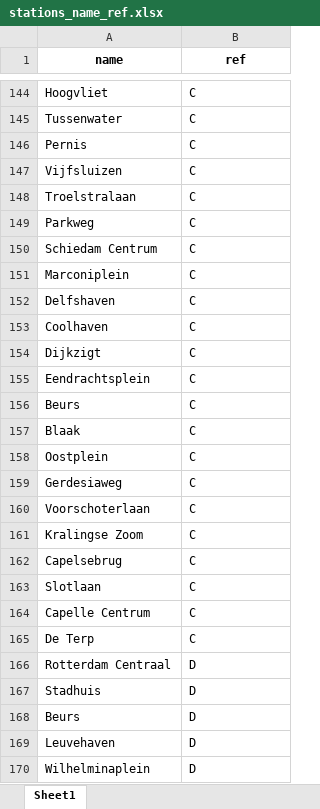
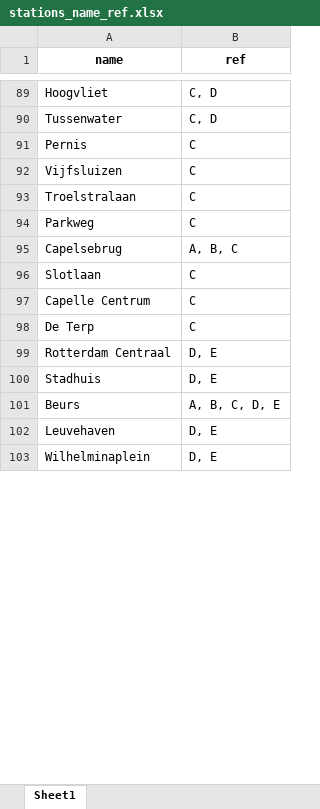
Before and after one commit to SYuGao/uvmt, an Excel workbook: notebooks/stations_name_ref.xlsx, sheet Sheet1, drawn as a sheet; only a part is shown, gaps mark what is left out; values as stored, in another font and other column widths than the file's, no borders; removed rows and columns are numbered as before the commit, all else as after; the diff covers the shown part only; the diff names each change by its address in the sheet, - before the commit and + after, or states it on an @@ line.

```diff
--- a/notebooks/stations_name_ref.xlsx (sheet Sheet1)
+++ b/notebooks/stations_name_ref.xlsx (sheet Sheet1)
-B89:B90 (ref): C
+B89:B90 (ref): C, D
-row 150: Schiedam Centrum | C
-row 151: Marconiplein | C
-row 152: Delfshaven | C
-row 153: Coolhaven | C
-row 154: Dijkzigt | C
-row 155: Eendrachtsplein | C
-row 156: Beurs | C
-row 157: Blaak | C
-row 158: Oostplein | C
-row 159: Gerdesiaweg | C
-row 160: Voorschoterlaan | C
-row 161: Kralingse Zoom | C
-B95 (ref): C
+B95 (ref): A, B, C
-B99:B100 (ref): D
+B99:B100 (ref): D, E
-B101 (ref): D
+B101 (ref): A, B, C, D, E
-B102:B103 (ref): D
+B102:B103 (ref): D, E
```
Also changed, not shown: 81 removed rows and 73 edited cells elsewhere in this sheet, notebooks/sub_new_nodes905.xlsx, notebooks/sub_new_nodes906_1.xlsx, 15 other files.
